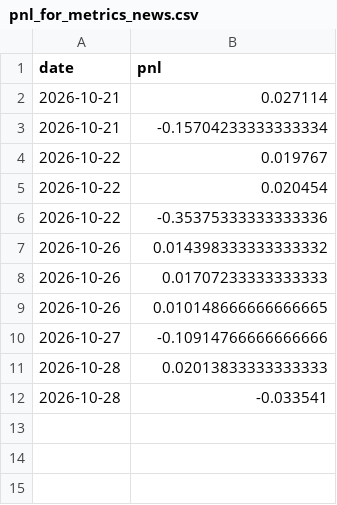
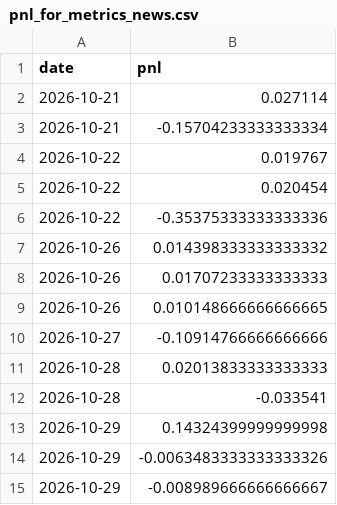
Before and after one commit to vishnupadma007-oss/Stock-market-scanner-of-India, a CSV file: journal/reviews/pnl_for_metrics_news.csv, drawn as a sheet.

```diff
--- a/journal/reviews/pnl_for_metrics_news.csv
+++ b/journal/reviews/pnl_for_metrics_news.csv
@@ -12 +12,4 @@ date,pnl
 2026-10-28,-0.033541
+2026-10-29,0.14324399999999998
+2026-10-29,-0.0063483333333333326
+2026-10-29,-0.008989666666666667
```
Also changed, not shown: 8 other files.
